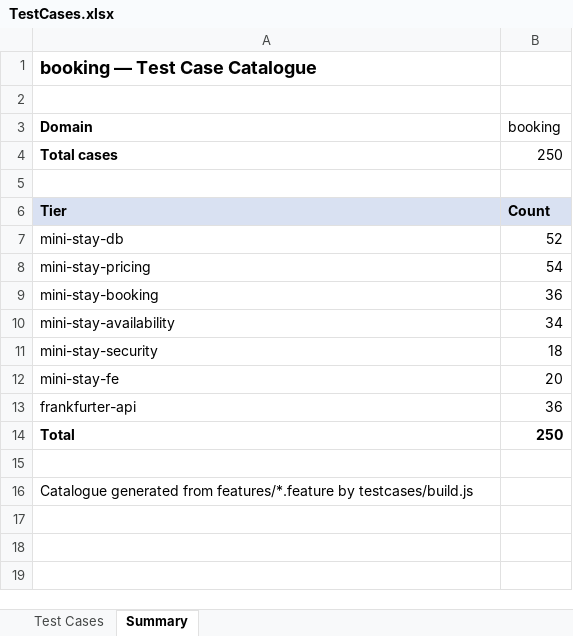
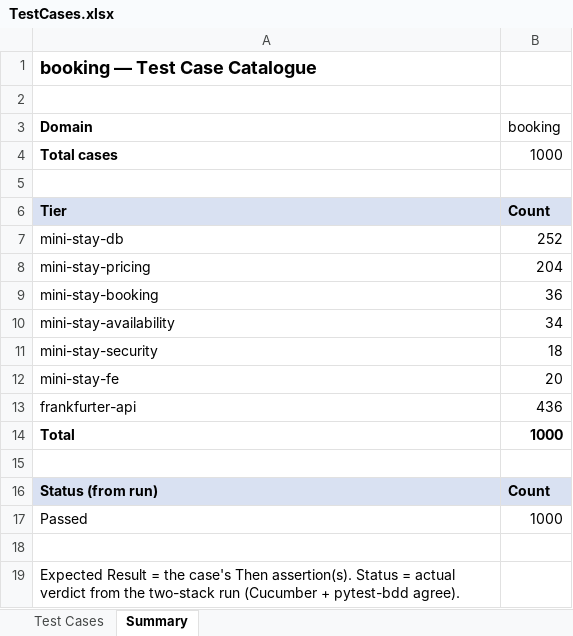
Before and after one commit to hunglamkienhung/qa-automation-booking, an Excel workbook: testcases/TestCases.xlsx, sheet Summary, drawn as a sheet; values as stored, in another font and other column widths than the file's, no borders; addresses are those after the commit; the diff names each change by its address in the sheet, - before the commit and + after, or states it on an @@ line.

Commit message:
booking: sync TestCases.xlsx to 1000 cases with Expected Result and Status
Regenerate the Excel catalogue from fixtures/testcases.json: all 1000 cases,
now with an Expected Result column (each case Then assertion) and a Status
column carrying the actual two-stack run verdict (1000 Passed), colour-coded,
plus a status tally on the Summary sheet.

```diff
--- a/testcases/TestCases.xlsx (sheet Summary)
+++ b/testcases/TestCases.xlsx (sheet Summary)
-B4 (booking): 250
+B4 (booking): 1000
-B7 (booking): 52
+B7 (booking): 252
-B8 (booking): 54
+B8 (booking): 204
-B13 (booking): 36
+B13 (booking): 436
-B14 (booking): 250
+B14 (booking): 1000
+row 16: Status (from run) | Count
+row 17: Passed | 1000
+row 18: (empty)
-A19 (Domain): Catalogue generated from features/*.feature by testcases/build.js
+A19 (Domain): Expected Result = the case's Then assertion(s). Status = actual verdict from the two-stack run (Cucumber + pytest-bdd agree).
```
Also changed, not shown: sheet Test Cases.
